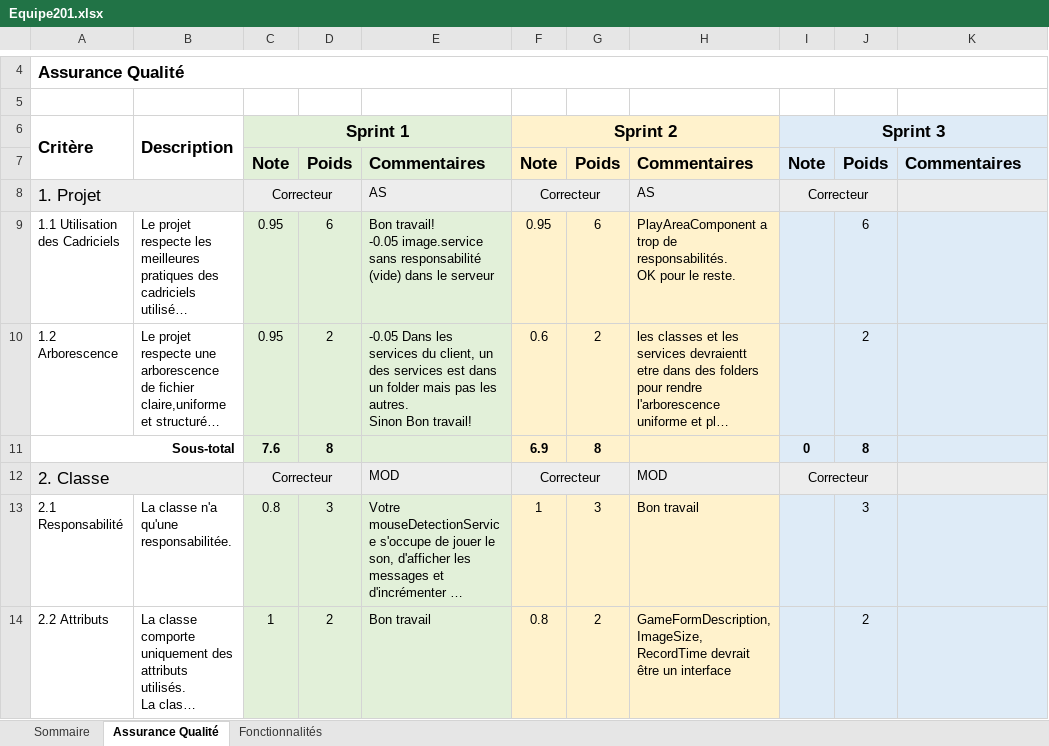
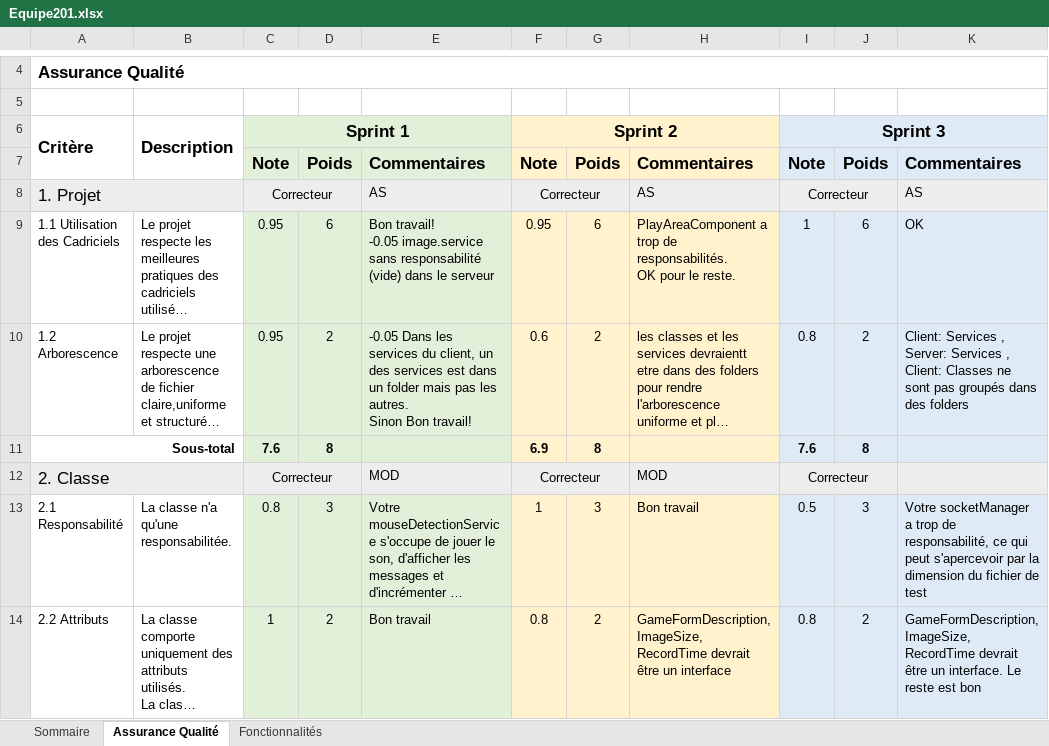
Before and after one commit to BFaras/Differentia, an Excel workbook: Equipe201.xlsx, sheet Assurance Qualité, drawn as a sheet; only a part is shown, gaps mark what is left out; long unchanged cells end in …; values as stored, in another font and other column widths than the file's, no borders; the diff covers the shown part only; the diff names each change by its address in the sheet, - before the commit and + after, or states it on an @@ line.

```diff
--- a/Equipe201.xlsx (sheet Assurance Qualité)
+++ b/Equipe201.xlsx (sheet Assurance Qualité)
-K8: (empty)
+K8: AS
-I9: (empty)
+I9: 1
-K9: (empty)
+K9: OK
-I10: (empty)
+I10: 0.8
-K10: (empty)
+K10: Client: Services , Server: Services , Client: Classes ne sont pas groupés dans des folders
-I11: 0
+I11: 7.6
-I13: (empty)
+I13: 0.5
-K13: (empty)
+K13: Votre socketManager a trop de responsabilité, ce qui peut s'apercevoir par la dimension du fichier de test
-I14: (empty)
+I14: 0.8
-K14: (empty)
+K14: GameFormDescription, ImageSize, RecordTime devrait être un interface. Le reste est bon
```
Also changed, not shown: 64 edited cells elsewhere in this sheet, sheet Fonctionnalités, sheet Sommaire.
